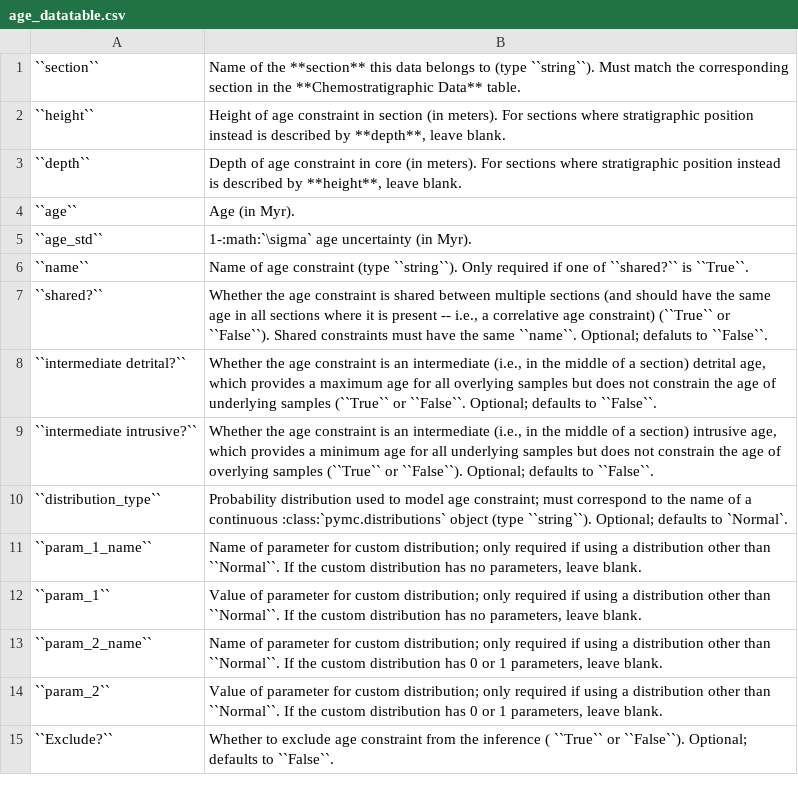
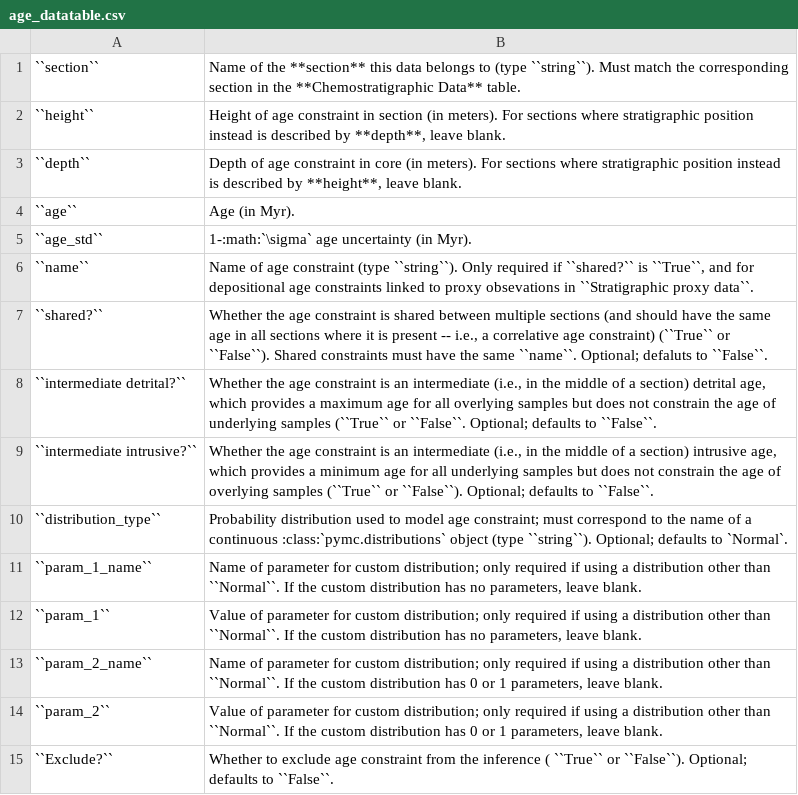
Before and after one commit to sedmonsond/stratmc, a CSV file: docs/source/age_datatable.csv, drawn as a sheet.

```diff
--- a/docs/source/age_datatable.csv
+++ b/docs/source/age_datatable.csv
@@ -5,3 +5,3 @@
 ``age_std``,1-:math:`\sigma` age uncertainty (in Myr).
-``name``,Name of age constraint (type ``string``). Only required if one of ``shared?`` is ``True``.
+``name``,"Name of age constraint (type ``string``). Only required if ``shared?`` is ``True``, and for depositional age constraints linked to proxy obsevations in ``Stratigraphic proxy data``. "
 ``shared?``,"Whether the age constraint is shared between multiple sections (and should have the same age in all sections where it is present -- i.e., a correlative age constraint) (``True`` or ``False``). Shared constraints must have the same ``name``. Optional; defaluts to ``False``. "
```
Also changed, not shown: docs/source/datatable.csv, 5 other files.
